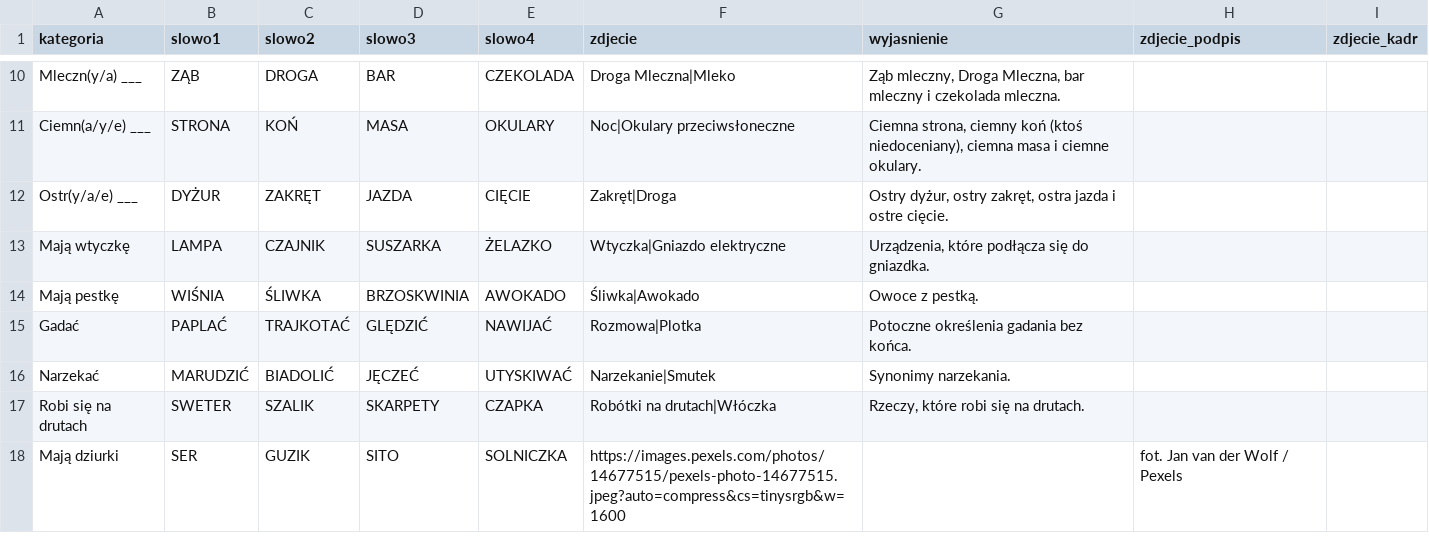
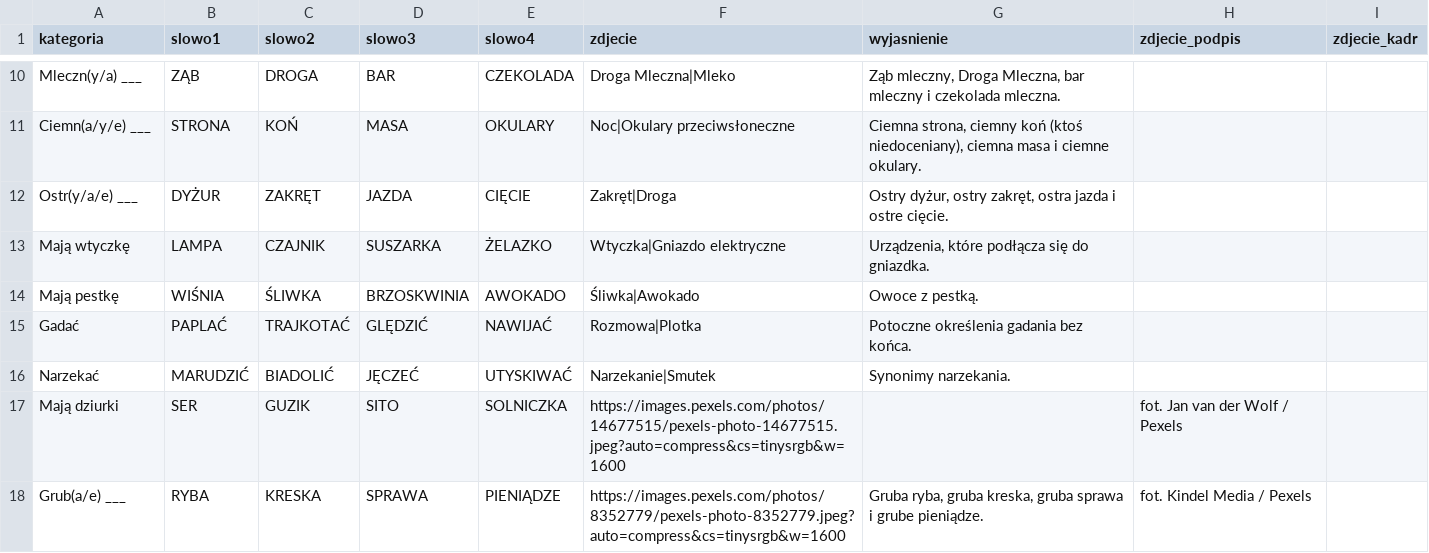
Before and after one commit to cinas99/czworki, a CSV file: zapas.csv, drawn as a sheet; only a part is shown, gaps mark what is left out.

Commit message:
Panel: „Grub(a/e) ___” wraca do rezerwy [quiethours.apps@gmail.com]

```diff
--- a/zapas.csv
+++ b/zapas.csv
@@ -16,3 +16,3 @@ Gadać,PAPLAĆ,TRAJKOTAĆ,GLĘDZIĆ,NAWIJAĆ,Rozmowa|Plotka,Potoczne określenia
 Narzekać,MARUDZIĆ,BIADOLIĆ,JĘCZEĆ,UTYSKIWAĆ,Narzekanie|Smutek,Synonimy narzekania.,,
-Robi się na drutach,SWETER,SZALIK,SKARPETY,CZAPKA,Robótki na drutach|Włóczka,"Rzeczy, które robi się na drutach.",,
 Mają dziurki,SER,GUZIK,SITO,SOLNICZKA,https://images.pexels.com/photos/14677515/pexels-photo-14677515.jpeg?auto=compress&cs=tinysrgb&w=1600,,fot. Jan van der Wolf / Pexels,
+Grub(a/e) ___,RYBA,KRESKA,SPRAWA,PIENIĄDZE,https://images.pexels.com/photos/8352779/pexels-photo-8352779.jpeg?auto=compress&cs=tinysrgb&w=1600,"Gruba ryba, gruba kreska, gruba sprawa i grube pieniądze.",fot. Kindel Media / Pexels,
```
